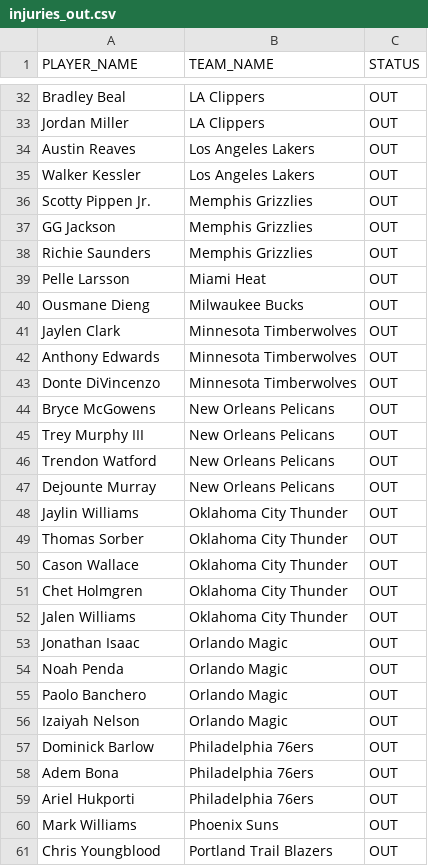
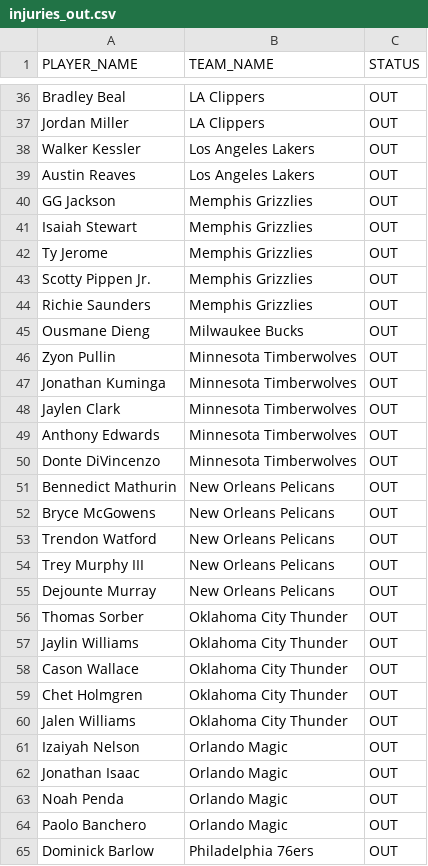
Before and after one commit to NotSoSaalmon/nba-betting-dashboard, a CSV file: injuries_out.csv, drawn as a sheet; only a part is shown, gaps mark what is left out; the shorter side is filled out with more unchanged rows; the diff covers the shown part only.

```diff
--- a/injuries_out.csv
+++ b/injuries_out.csv
@@ -33,9 +37,12 @@ Bradley Beal,LA Clippers,OUT
 Jordan Miller,LA Clippers,OUT
+Walker Kessler,Los Angeles Lakers,OUT
 Austin Reaves,Los Angeles Lakers,OUT
-Walker Kessler,Los Angeles Lakers,OUT
+GG Jackson,Memphis Grizzlies,OUT
+Isaiah Stewart,Memphis Grizzlies,OUT
+Ty Jerome,Memphis Grizzlies,OUT
 Scotty Pippen Jr.,Memphis Grizzlies,OUT
-GG Jackson,Memphis Grizzlies,OUT
 Richie Saunders,Memphis Grizzlies,OUT
-Pelle Larsson,Miami Heat,OUT
 Ousmane Dieng,Milwaukee Bucks,OUT
+Zyon Pullin,Minnesota Timberwolves,OUT
+Jonathan Kuminga,Minnesota Timberwolves,OUT
 Jaylen Clark,Minnesota Timberwolves,OUT
@@ -43,8 +50,9 @@ Anthony Edwards,Minnesota Timberwolves,OUT
 Donte DiVincenzo,Minnesota Timberwolves,OUT
+Bennedict Mathurin,New Orleans Pelicans,OUT
 Bryce McGowens,New Orleans Pelicans,OUT
+Trendon Watford,New Orleans Pelicans,OUT
 Trey Murphy III,New Orleans Pelicans,OUT
-Trendon Watford,New Orleans Pelicans,OUT
 Dejounte Murray,New Orleans Pelicans,OUT
+Thomas Sorber,Oklahoma City Thunder,OUT
 Jaylin Williams,Oklahoma City Thunder,OUT
-Thomas Sorber,Oklahoma City Thunder,OUT
 Cason Wallace,Oklahoma City Thunder,OUT
@@ -52,2 +60,3 @@ Chet Holmgren,Oklahoma City Thunder,OUT
 Jalen Williams,Oklahoma City Thunder,OUT
+Izaiyah Nelson,Orlando Magic,OUT
 Jonathan Isaac,Orlando Magic,OUT
@@ -55,3 +64,2 @@ Noah Penda,Orlando Magic,OUT
 Paolo Banchero,Orlando Magic,OUT
-Izaiyah Nelson,Orlando Magic,OUT
 Dominick Barlow,Philadelphia 76ers,OUT
```
Also changed, not shown: 6 added rows and 7 moved rows elsewhere in this file, player_positions.csv, player_shot_profile.csv, 4 other files.
